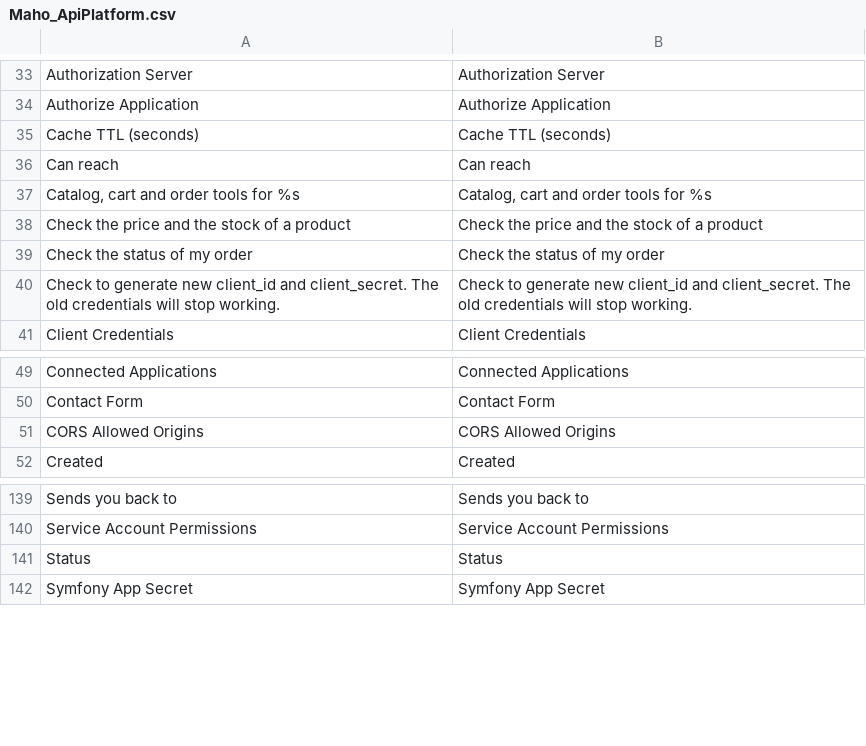
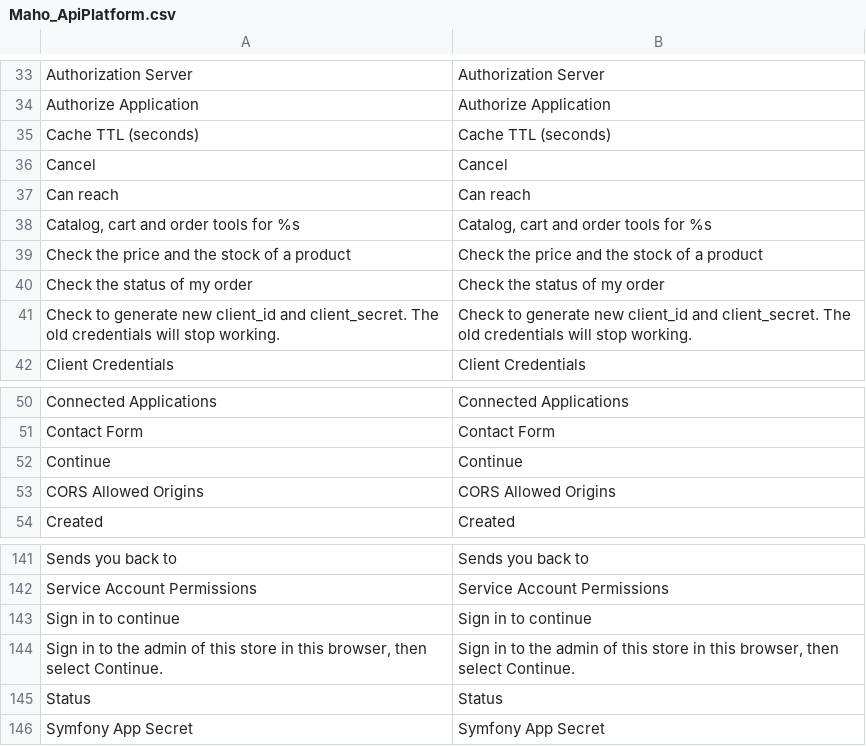
Before and after one commit to MahoCommerce/maho, a CSV file: app/locale/en_US/Maho_ApiPlatform.csv, drawn as a sheet; only a part is shown, gaps mark what is left out; the diff names each change by its address in the sheet, - before the commit and + after, or states it on an @@ line.

Commit message:
Stopped the OAuth authorization page from showing the admin path to visitors who are not signed in to the admin (#1584)

```diff
--- a/app/locale/en_US/Maho_ApiPlatform.csv
+++ b/app/locale/en_US/Maho_ApiPlatform.csv
+row 36: Cancel | Cancel
+row 52: Continue | Continue
+row 143: Sign in to continue | Sign in to continue
+row 144: Sign in to the admin of this store in this browser, then select Continue. | Sign in to the admin of this store in this browser, then select Continue.
```
Also changed, not shown: 4 other files.
